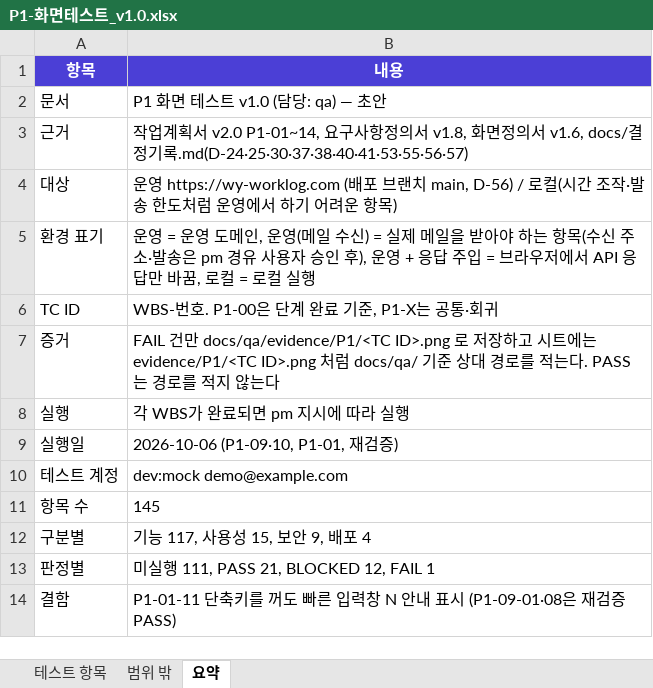
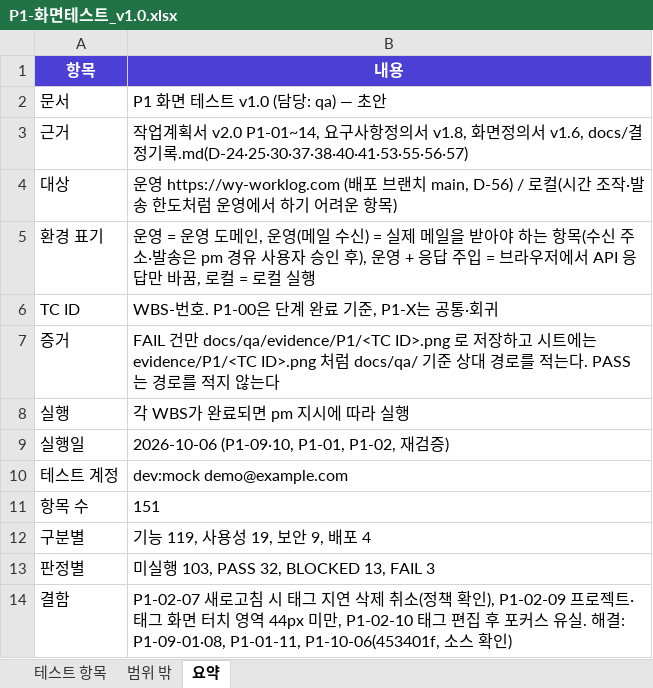
Before and after one commit to tungasa200/erp-project, an Excel workbook: docs/qa/P1-화면테스트_v1.0.xlsx, sheet 요약, drawn as a sheet; values as stored, in another font and other column widths than the file's, no borders; the diff names each change by its address in the sheet, - before the commit and + after, or states it on an @@ line.

```diff
--- a/docs/qa/P1-화면테스트_v1.0.xlsx (sheet 요약)
+++ b/docs/qa/P1-화면테스트_v1.0.xlsx (sheet 요약)
-B9 (내용): 2026-10-06 (P1-09·10, P1-01, 재검증)
+B9 (내용): 2026-10-06 (P1-09·10, P1-01, P1-02, 재검증)
-B11 (내용): 145
+B11 (내용): 151
-B12 (내용): 기능 117, 사용성 15, 보안 9, 배포 4
+B12 (내용): 기능 119, 사용성 19, 보안 9, 배포 4
-B13 (내용): 미실행 111, PASS 21, BLOCKED 12, FAIL 1
+B13 (내용): 미실행 103, PASS 32, BLOCKED 13, FAIL 3
-B14 (내용): P1-01-11 단축키를 꺼도 빠른 입력창 N 안내 표시 (P1-09-01·08은 재검증 PASS)
+B14 (내용): P1-02-07 새로고침 시 태그 지연 삭제 취소(정책 확인), P1-02-09 프로젝트·태그 화면 터치 영역 44px 미만, P1-02-10 태그 편집 후 포커스 유실. 해결: P1-09-01·08, P1-01-11, P1-10-06(453401f, 소스 확인)
```
Also changed, not shown: sheet 테스트 항목, 2 other files.
